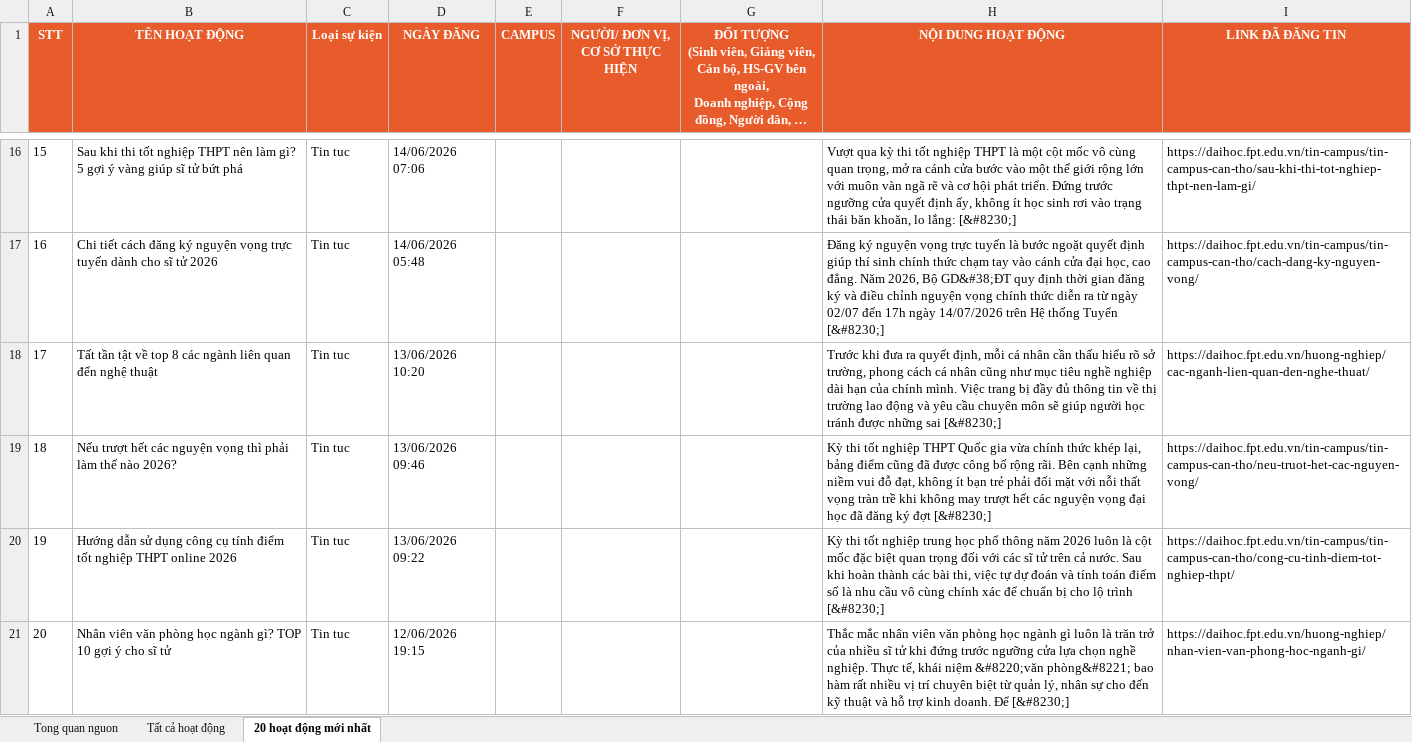
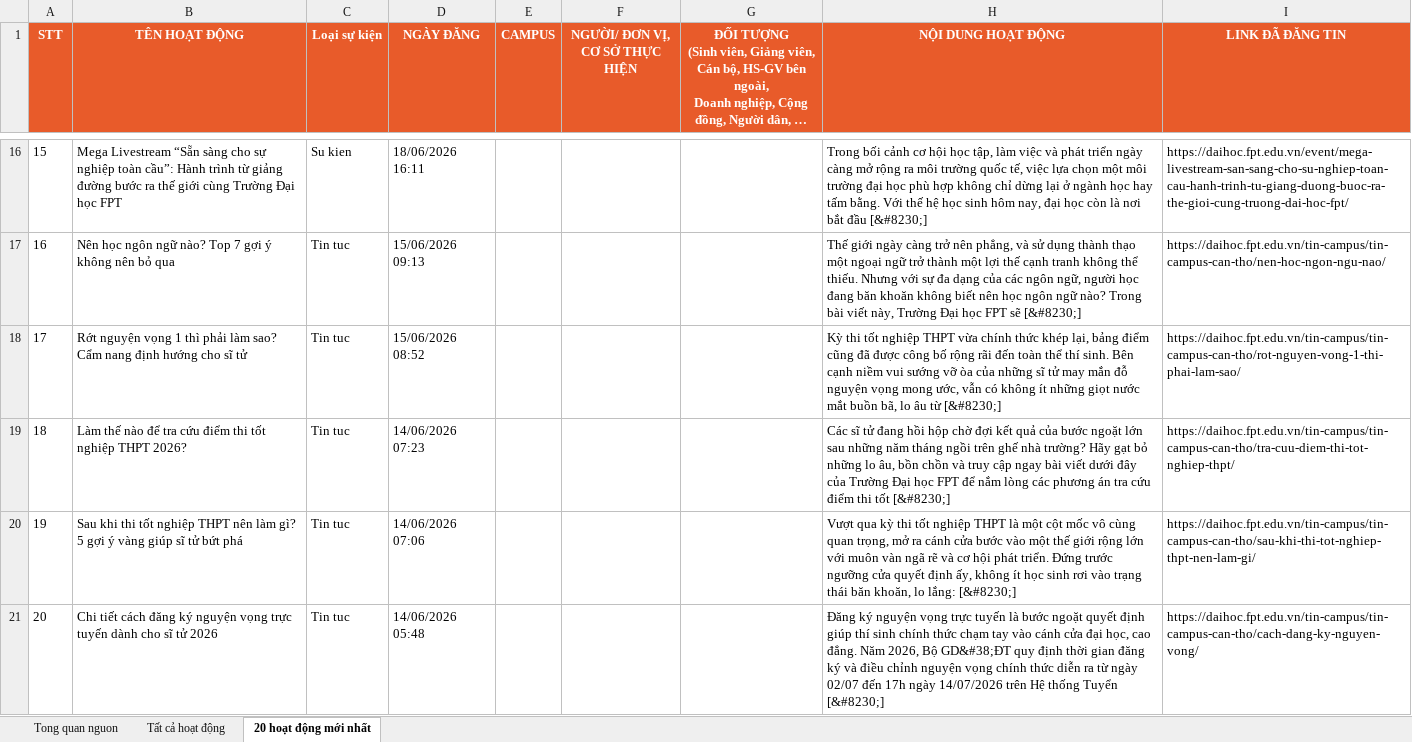
Before and after one commit to tienanh220102-boop/FacebookThing, an Excel workbook: Trang web FPT/fpt_news_tong_hop.xlsx, sheet 20 hoạt động mới nhất, drawn as a sheet; only a part is shown, gaps mark what is left out; long unchanged cells end in …; values as stored, in another font and other column widths than the file's, no borders; the diff covers the shown part only; the diff names each change by its address in the sheet, - before the commit and + after, or states it on an @@ line.

```diff
--- a/Trang web FPT/fpt_news_tong_hop.xlsx (sheet 20 hoạt động mới nhất)
+++ b/Trang web FPT/fpt_news_tong_hop.xlsx (sheet 20 hoạt động mới nhất)
-B16 (TÊN HOẠT ĐỘNG): Sau khi thi tốt nghiệp THPT nên làm gì? 5 gợi ý vàng giúp sĩ tử bứt phá
+B16 (TÊN HOẠT ĐỘNG): Mega Livestream “Sẵn sàng cho sự nghiệp toàn cầu”: Hành trình từ giảng đường bước ra thế giới cùng Trường Đại học FPT
-C16 (Loại sự kiện): Tin tuc
+C16 (Loại sự kiện): Su kien
-D16 (NGÀY ĐĂNG): 14/06/2026 07:06
+D16 (NGÀY ĐĂNG): 18/06/2026 16:11
-H16 (NỘI DUNG HOẠT ĐỘNG): Vượt qua kỳ thi tốt nghiệp THPT là một cột mốc vô cùng quan trọng, mở ra cánh cửa bước vào một thế giới rộng lớn với muôn vàn ngã rẽ và cơ hội phát triển. Đứng trước ngưỡng cửa quyết định ấy, không ít học sinh rơi vào trạng thái băn khoăn, lo lắng: [&#8230;]
+H16 (NỘI DUNG HOẠT ĐỘNG): Trong bối cảnh cơ hội học tập, làm việc và phát triển ngày càng mở rộng ra môi trường quốc tế, việc lựa chọn một môi trường đại học phù hợp không chỉ dừng lại ở ngành học hay tấm bằng. Với thế hệ học sinh hôm nay, đại học còn là nơi bắt đầu [&#8230;]
-I16 (LINK ĐÃ ĐĂNG TIN): https://daihoc.fpt.edu.vn/tin-campus/tin-campus-can-tho/sau-khi-thi-tot-nghiep-thpt-nen-lam-gi/
+I16 (LINK ĐÃ ĐĂNG TIN): https://daihoc.fpt.edu.vn/event/mega-livestream-san-sang-cho-su-nghiep-toan-cau-hanh-trinh-tu-giang-duong-buoc-ra-the-gioi-cung-truong-dai-hoc-fpt/
-B17 (TÊN HOẠT ĐỘNG): Chi tiết cách đăng ký nguyện vọng trực tuyến dành cho sĩ tử 2026
+B17 (TÊN HOẠT ĐỘNG): Nên học ngôn ngữ nào? Top 7 gợi ý không nên bỏ qua
-D17 (NGÀY ĐĂNG): 14/06/2026 05:48
+D17 (NGÀY ĐĂNG): 15/06/2026 09:13
-H17 (NỘI DUNG HOẠT ĐỘNG): Đăng ký nguyện vọng trực tuyến là bước ngoặt quyết định giúp thí sinh chính thức chạm tay vào cánh cửa đại học, cao đẳng. Năm 2026, Bộ GD&#38;ĐT quy định thời gian đăng ký và điều chỉnh nguyện vọng chính thức diễn ra từ ngày 02/07 đến 17h ngày 14/07/2026 trên Hệ thống Tuyển [&#8230;]
+H17 (NỘI DUNG HOẠT ĐỘNG): Thế giới ngày càng trở nên phẳng, và sử dụng thành thạo một ngoại ngữ trở thành một lợi thế cạnh tranh không thể thiếu. Nhưng với sự đa dạng của các ngôn ngữ, người học đang băn khoăn không biết nên học ngôn ngữ nào? Trong bài viết này, Trường Đại học FPT sẽ [&#8230;]
-I17 (LINK ĐÃ ĐĂNG TIN): https://daihoc.fpt.edu.vn/tin-campus/tin-campus-can-tho/cach-dang-ky-nguyen-vong/
+I17 (LINK ĐÃ ĐĂNG TIN): https://daihoc.fpt.edu.vn/tin-campus/tin-campus-can-tho/nen-hoc-ngon-ngu-nao/
-B18 (TÊN HOẠT ĐỘNG): Tất tần tật về top 8 các ngành liên quan đến nghệ thuật
+B18 (TÊN HOẠT ĐỘNG): Rớt nguyện vọng 1 thì phải làm sao? Cẩm nang định hướng cho sĩ tử
-D18 (NGÀY ĐĂNG): 13/06/2026 10:20
+D18 (NGÀY ĐĂNG): 15/06/2026 08:52
-H18 (NỘI DUNG HOẠT ĐỘNG): Trước khi đưa ra quyết định, mỗi cá nhân cần thấu hiểu rõ sở trường, phong cách cá nhân cũng như mục tiêu nghề nghiệp dài hạn của chính mình. Việc trang bị đầy đủ thông tin về thị trường lao động và yêu cầu chuyên môn sẽ giúp người học tránh được những sai [&#8230;]
+H18 (NỘI DUNG HOẠT ĐỘNG): Kỳ thi tốt nghiệp THPT vừa chính thức khép lại, bảng điểm cũng đã được công bố rộng rãi đến toàn thể thí sinh. Bên cạnh niềm vui sướng vỡ òa của những sĩ tử may mắn đỗ nguyện vọng mong ước, vẫn có không ít những giọt nước mắt buồn bã, lo âu từ [&#8230;]
-I18 (LINK ĐÃ ĐĂNG TIN): https://daihoc.fpt.edu.vn/huong-nghiep/cac-nganh-lien-quan-den-nghe-thuat/
+I18 (LINK ĐÃ ĐĂNG TIN): https://daihoc.fpt.edu.vn/tin-campus/tin-campus-can-tho/rot-nguyen-vong-1-thi-phai-lam-sao/
-B19 (TÊN HOẠT ĐỘNG): Nếu trượt hết các nguyện vọng thì phải làm thế nào 2026?
+B19 (TÊN HOẠT ĐỘNG): Làm thế nào để tra cứu điểm thi tốt nghiệp THPT 2026?
-D19 (NGÀY ĐĂNG): 13/06/2026 09:46
+D19 (NGÀY ĐĂNG): 14/06/2026 07:23
-H19 (NỘI DUNG HOẠT ĐỘNG): Kỳ thi tốt nghiệp THPT Quốc gia vừa chính thức khép lại, bảng điểm cũng đã được công bố rộng rãi. Bên cạnh những niềm vui đỗ đạt, không ít bạn trẻ phải đối mặt với nỗi thất vọng tràn trề khi không may trượt hết các nguyện vọng đại học đã đăng ký đợt [&#8230;]
+H19 (NỘI DUNG HOẠT ĐỘNG): Các sĩ tử đang hồi hộp chờ đợi kết quả của bước ngoặt lớn sau những năm tháng ngồi trên ghế nhà trường? Hãy gạt bỏ những lo âu, bồn chồn và truy cập ngay bài viết dưới đây của Trường Đại học FPT để nắm lòng các phương án tra cứu điểm thi tốt [&#8230;]
-I19 (LINK ĐÃ ĐĂNG TIN): https://daihoc.fpt.edu.vn/tin-campus/tin-campus-can-tho/neu-truot-het-cac-nguyen-vong/
+I19 (LINK ĐÃ ĐĂNG TIN): https://daihoc.fpt.edu.vn/tin-campus/tin-campus-can-tho/tra-cuu-diem-thi-tot-nghiep-thpt/
-B20 (TÊN HOẠT ĐỘNG): Hướng dẫn sử dụng công cụ tính điểm tốt nghiệp THPT online 2026
+B20 (TÊN HOẠT ĐỘNG): Sau khi thi tốt nghiệp THPT nên làm gì? 5 gợi ý vàng giúp sĩ tử bứt phá
-D20 (NGÀY ĐĂNG): 13/06/2026 09:22
+D20 (NGÀY ĐĂNG): 14/06/2026 07:06
-H20 (NỘI DUNG HOẠT ĐỘNG): Kỳ thi tốt nghiệp trung học phổ thông năm 2026 luôn là cột mốc đặc biệt quan trọng đối với các sĩ tử trên cả nước. Sau khi hoàn thành các bài thi, việc tự dự đoán và tính toán điểm số là nhu cầu vô cùng chính xác để chuẩn bị cho lộ trình [&#8230;]
+H20 (NỘI DUNG HOẠT ĐỘNG): Vượt qua kỳ thi tốt nghiệp THPT là một cột mốc vô cùng quan trọng, mở ra cánh cửa bước vào một thế giới rộng lớn với muôn vàn ngã rẽ và cơ hội phát triển. Đứng trước ngưỡng cửa quyết định ấy, không ít học sinh rơi vào trạng thái băn khoăn, lo lắng: [&#8230;]
-I20 (LINK ĐÃ ĐĂNG TIN): https://daihoc.fpt.edu.vn/tin-campus/tin-campus-can-tho/cong-cu-tinh-diem-tot-nghiep-thpt/
+I20 (LINK ĐÃ ĐĂNG TIN): https://daihoc.fpt.edu.vn/tin-campus/tin-campus-can-tho/sau-khi-thi-tot-nghiep-thpt-nen-lam-gi/
-B21 (TÊN HOẠT ĐỘNG): Nhân viên văn phòng học ngành gì? TOP 10 gợi ý cho sĩ tử
+B21 (TÊN HOẠT ĐỘNG): Chi tiết cách đăng ký nguyện vọng trực tuyến dành cho sĩ tử 2026
-D21 (NGÀY ĐĂNG): 12/06/2026 19:15
+D21 (NGÀY ĐĂNG): 14/06/2026 05:48
-H21 (NỘI DUNG HOẠT ĐỘNG): Thắc mắc nhân viên văn phòng học ngành gì luôn là trăn trở của nhiều sĩ tử khi đứng trước ngưỡng cửa lựa chọn nghề nghiệp. Thực tế, khái niệm &#8220;văn phòng&#8221; bao hàm rất nhiều vị trí chuyên biệt từ quản lý, nhân sự cho đến kỹ thuật và hỗ trợ kinh doanh. Để [&#8230;]
+H21 (NỘI DUNG HOẠT ĐỘNG): Đăng ký nguyện vọng trực tuyến là bước ngoặt quyết định giúp thí sinh chính thức chạm tay vào cánh cửa đại học, cao đẳng. Năm 2026, Bộ GD&#38;ĐT quy định thời gian đăng ký và điều chỉnh nguyện vọng chính thức diễn ra từ ngày 02/07 đến 17h ngày 14/07/2026 trên Hệ thống Tuyển [&#8230;]
-I21 (LINK ĐÃ ĐĂNG TIN): https://daihoc.fpt.edu.vn/huong-nghiep/nhan-vien-van-phong-hoc-nganh-gi/
+I21 (LINK ĐÃ ĐĂNG TIN): https://daihoc.fpt.edu.vn/tin-campus/tin-campus-can-tho/cach-dang-ky-nguyen-vong/
```
Also changed, not shown: 61 edited cells elsewhere in this sheet, sheet Tất cả hoạt động, sheet Tong quan nguon, 3 other files.
